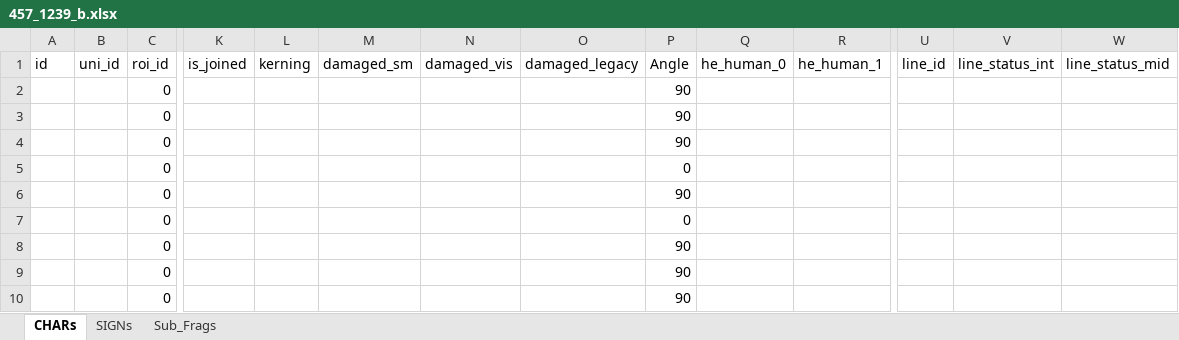
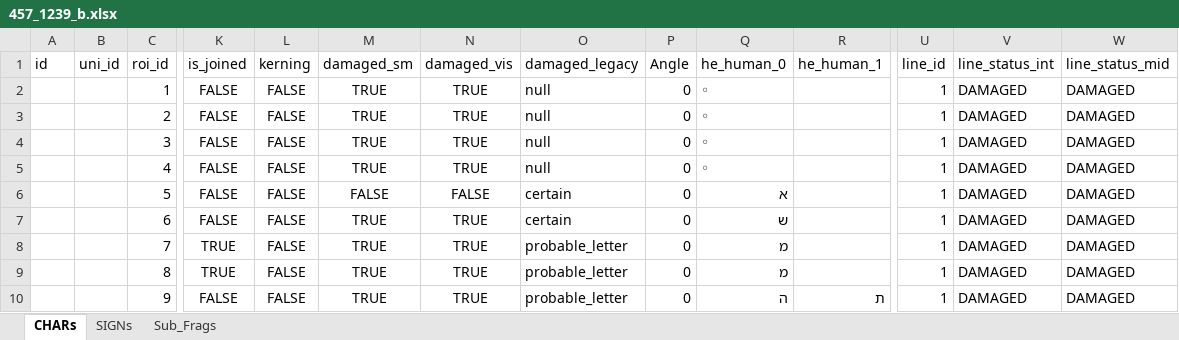
Before and after one commit to Dharmmaraja/SQE-Damascus, an Excel workbook: Digital_Editions/4Q266/457_1239_Frg_1_c/457_1239_b/457_1239_b.xlsx, sheet CHARs, drawn as a sheet; only a part is shown, gaps mark what is left out; values as stored, in another font and other column widths than the file's, no borders; removed rows and columns are numbered as before the commit, all else as after; rows hold the shown columns only; the diff names each change by its address in the sheet, - before the commit and + after, or states it on an @@ line.

Commit message:
4Q266 Frag. 1 c b refactored

```diff
--- a/Digital_Editions/4Q266/457_1239_Frg_1_c/457_1239_b/457_1239_b.xlsx (sheet CHARs)
+++ b/Digital_Editions/4Q266/457_1239_Frg_1_c/457_1239_b/457_1239_b.xlsx (sheet CHARs)
-row 2:  |  | 0 |  |  |  |  |  | 90
-row 3:  |  | 0 |  |  |  |  |  | 90
-row 4:  |  | 0 |  |  |  |  |  | 90
-row 5:  |  | 0 |  |  |  |  |  | 0
-row 6:  |  | 0 |  |  |  |  |  | 90
-row 7:  |  | 0 |  |  |  |  |  | 0
-row 8:  |  | 0 |  |  |  |  |  | 90
-row 9:  |  | 0 |  |  |  |  |  | 90
-row 10:  |  | 0 |  |  |  |  |  | 90
+row 2:  |  | 1 | FALSE | FALSE | TRUE | TRUE | null | 0 | ◦ |  | 1 | DAMAGED | DAMAGED
+row 3:  |  | 2 | FALSE | FALSE | TRUE | TRUE | null | 0 | ◦ |  | 1 | DAMAGED | DAMAGED
+row 4:  |  | 3 | FALSE | FALSE | TRUE | TRUE | null | 0 | ◦ |  | 1 | DAMAGED | DAMAGED
+row 5:  |  | 4 | FALSE | FALSE | TRUE | TRUE | null | 0 | ◦ |  | 1 | DAMAGED | DAMAGED
+row 6:  |  | 5 | FALSE | FALSE | FALSE | FALSE | certain | 0 | א |  | 1 | DAMAGED | DAMAGED
+row 7:  |  | 6 | FALSE | FALSE | TRUE | TRUE | certain | 0 | ש |  | 1 | DAMAGED | DAMAGED
+row 8:  |  | 7 | TRUE | FALSE | TRUE | TRUE | probable_letter | 0 | מ |  | 1 | DAMAGED | DAMAGED
+row 9:  |  | 8 | TRUE | FALSE | TRUE | TRUE | probable_letter | 0 | מ |  | 1 | DAMAGED | DAMAGED
+row 10:  |  | 9 | FALSE | FALSE | TRUE | TRUE | probable_letter | 0 | ה | ת | 1 | DAMAGED | DAMAGED
```
